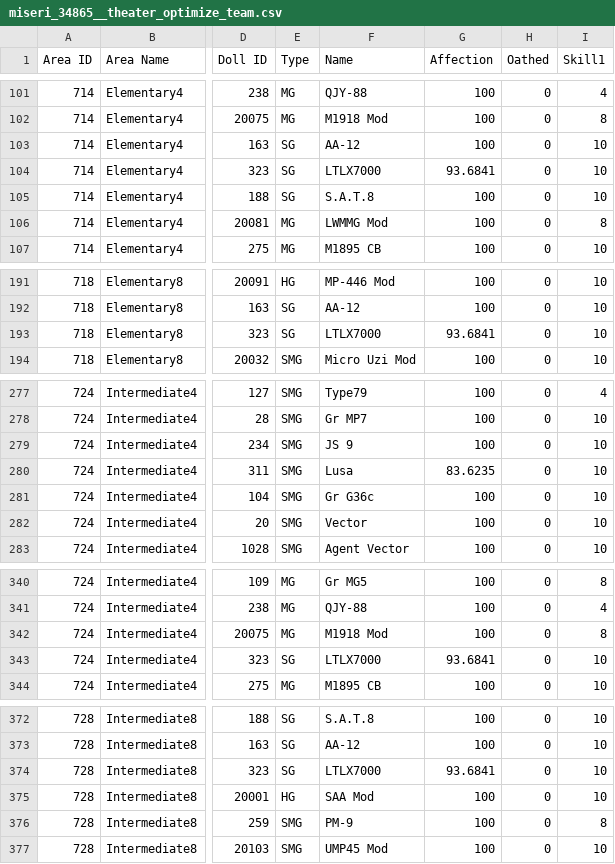
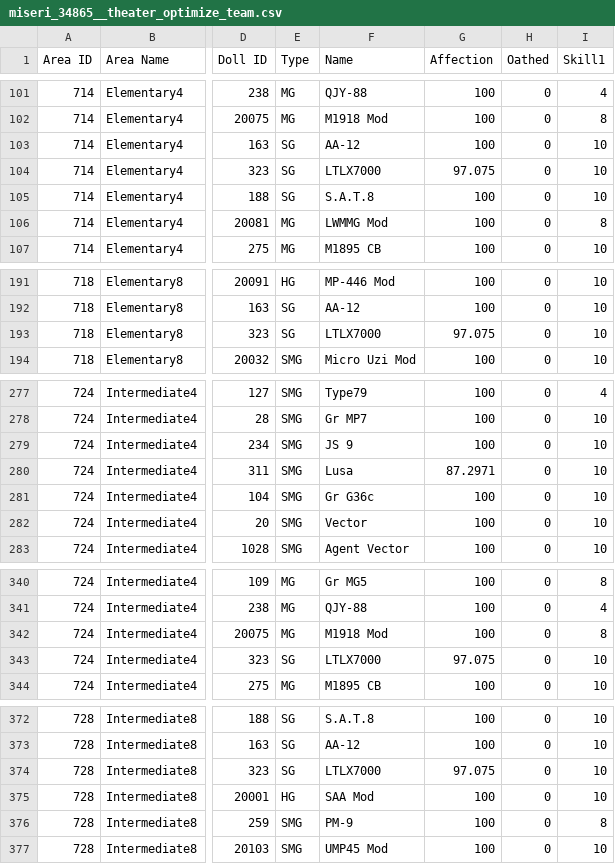
Before and after one commit to m1s3ri/90wish, a CSV file: miseri_34865__theater_optimize_team.csv, drawn as a sheet; only a part is shown, gaps mark what is left out; the diff covers the shown part only; the diff names each change by its address in the sheet, - before the commit and + after, or states it on an @@ line.

```diff
--- a/miseri_34865__theater_optimize_team.csv
+++ b/miseri_34865__theater_optimize_team.csv
-G104 (Affection): 93.6841
+G104 (Affection): 97.075
-G193 (Affection): 93.6841
+G193 (Affection): 97.075
-G280 (Affection): 83.6235
+G280 (Affection): 87.2971
-G343 (Affection): 93.6841
+G343 (Affection): 97.075
-G374 (Affection): 93.6841
+G374 (Affection): 97.075
```
Also changed, not shown: 12 edited cells elsewhere in this file, miseri_34865_doll_info.csv, miseri_34865_equip_info.csv, 4 other files.
